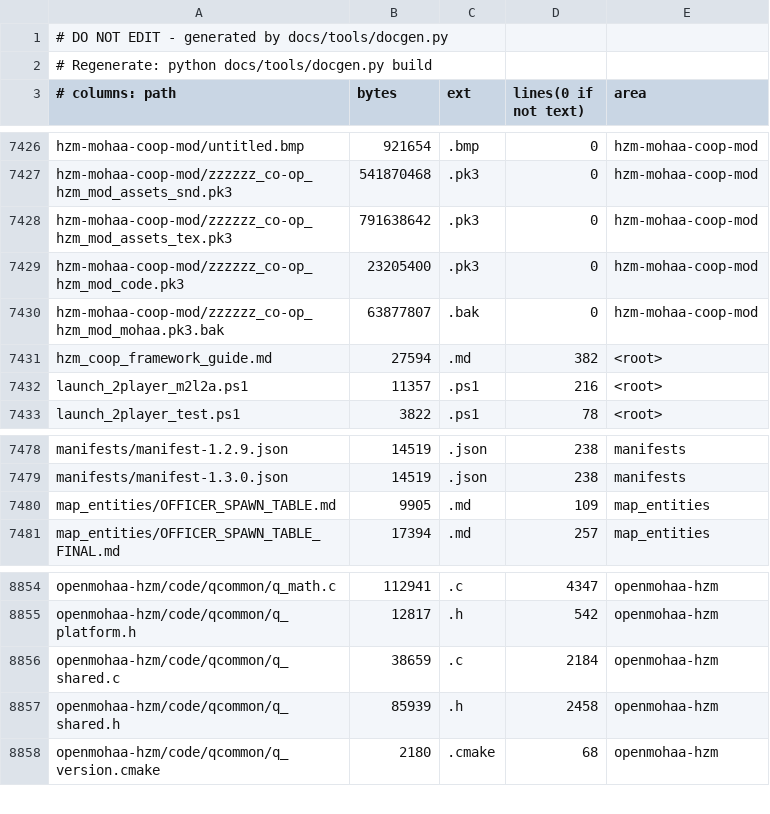
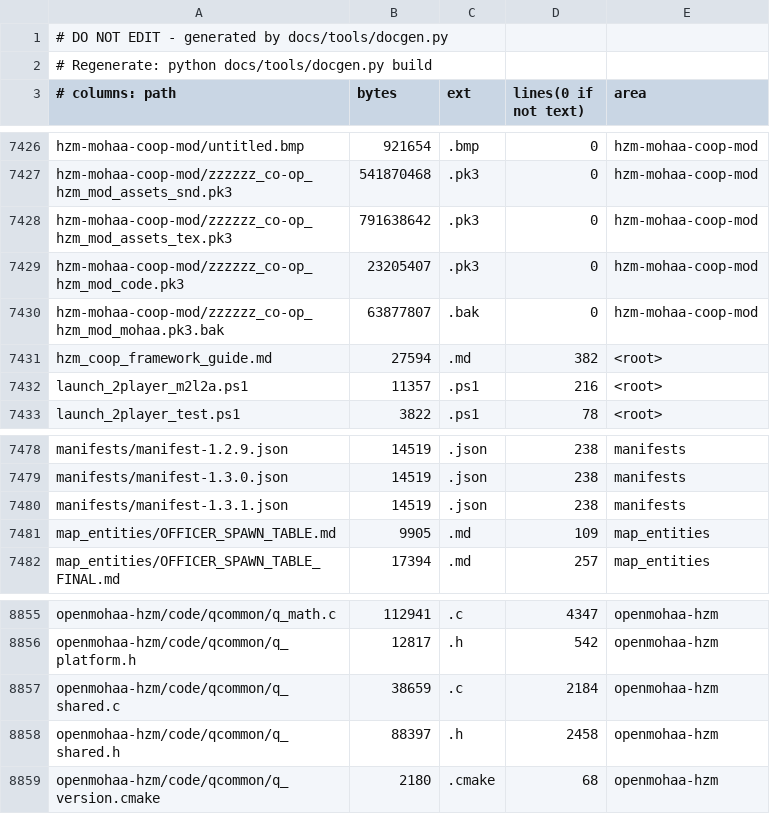
Before and after one commit to MOHCoopTrilogy/releases, a TSV file: docs/generated/filemap.tsv, drawn as a sheet; only a part is shown, gaps mark what is left out.

```diff
--- a/docs/generated/filemap.tsv
+++ b/docs/generated/filemap.tsv
@@ -7428,3 +7428,3 @@ hzm-mohaa-coop-mod/zzzzzz_co-op_hzm_mod_assets_snd.pk3	541870468	.pk3	0	hzm-moha
 hzm-mohaa-coop-mod/zzzzzz_co-op_hzm_mod_assets_tex.pk3	791638642	.pk3	0	hzm-mohaa-coop-mod
-hzm-mohaa-coop-mod/zzzzzz_co-op_hzm_mod_code.pk3	23205400	.pk3	0	hzm-mohaa-coop-mod
+hzm-mohaa-coop-mod/zzzzzz_co-op_hzm_mod_code.pk3	23205407	.pk3	0	hzm-mohaa-coop-mod
 hzm-mohaa-coop-mod/zzzzzz_co-op_hzm_mod_mohaa.pk3.bak	63877807	.bak	0	hzm-mohaa-coop-mod
@@ -7479,2 +7479,3 @@ manifests/manifest-1.2.9.json	14519	.json	238	manifests
 manifests/manifest-1.3.0.json	14519	.json	238	manifests
+manifests/manifest-1.3.1.json	14519	.json	238	manifests
 map_entities/OFFICER_SPAWN_TABLE.md	9905	.md	109	map_entities
@@ -8856,3 +8857,3 @@ openmohaa-hzm/code/qcommon/q_platform.h	12817	.h	542	openmohaa-hzm
 openmohaa-hzm/code/qcommon/q_shared.c	38659	.c	2184	openmohaa-hzm
-openmohaa-hzm/code/qcommon/q_shared.h	85939	.h	2458	openmohaa-hzm
+openmohaa-hzm/code/qcommon/q_shared.h	88397	.h	2458	openmohaa-hzm
 openmohaa-hzm/code/qcommon/q_version.cmake	2180	.cmake	68	openmohaa-hzm
```
Also changed, not shown: 4 other files.
